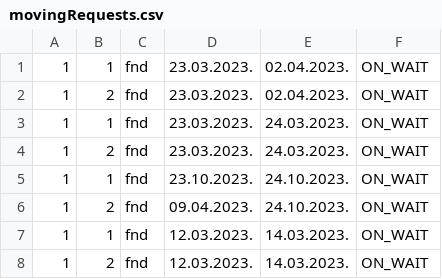
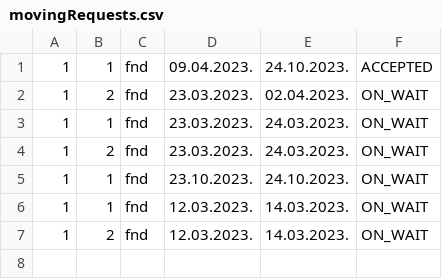
Before and after one commit to kovacevicanja/sims-grupa3-teamA, a CSV file: Resources/Data/movingRequests.csv, drawn as a sheet.

```diff
--- a/Resources/Data/movingRequests.csv
+++ b/Resources/Data/movingRequests.csv
@@ -1,2 +1,2 @@
-1|1|fnd|23.03.2023.|02.04.2023.|ON_WAIT
+1|1|fnd|09.04.2023.|24.10.2023.|ACCEPTED
 1|2|fnd|23.03.2023.|02.04.2023.|ON_WAIT
@@ -5,3 +5,2 @@
 1|1|fnd|23.10.2023.|24.10.2023.|ON_WAIT
-1|2|fnd|09.04.2023.|24.10.2023.|ON_WAIT
 1|1|fnd|12.03.2023.|14.03.2023.|ON_WAIT
```
Also changed, not shown: 14 other files.
